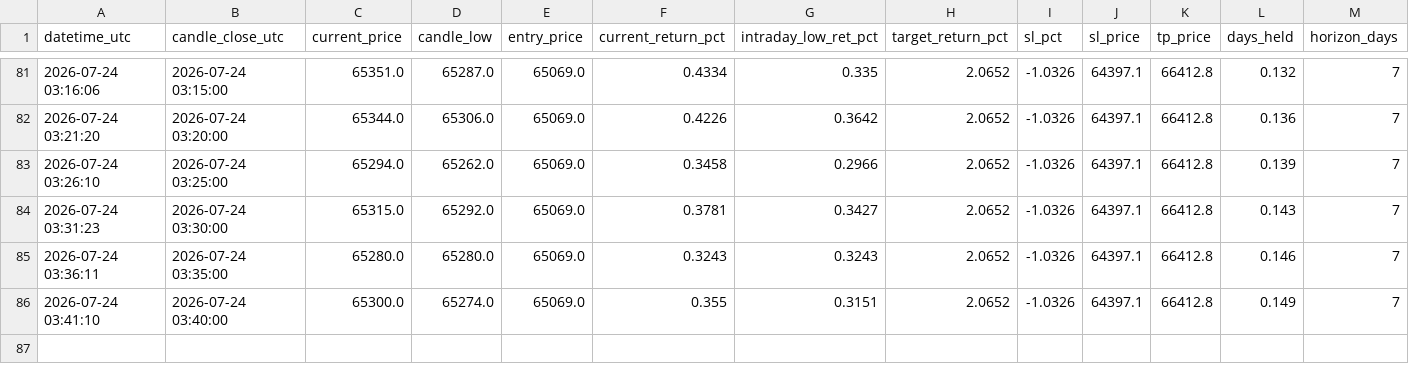
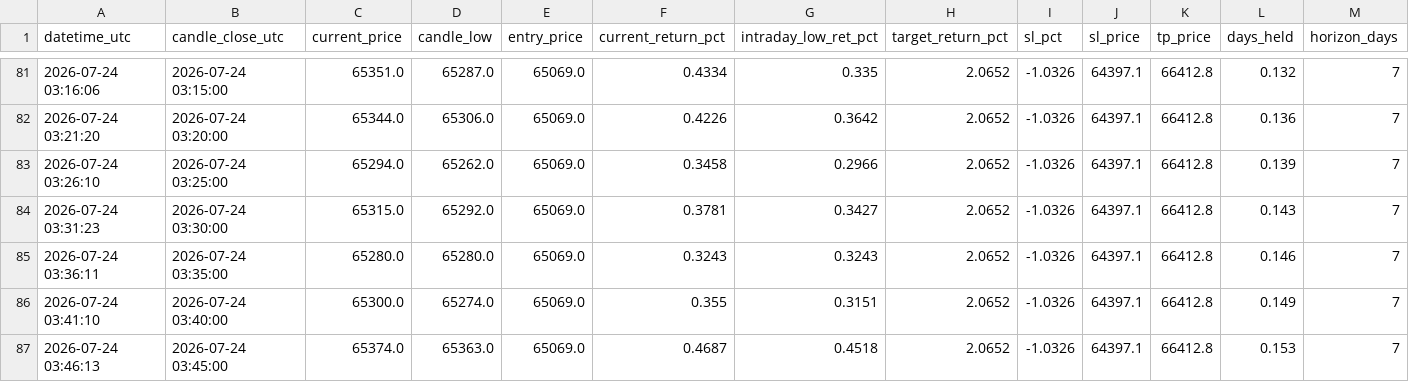
Before and after one commit to shadowshifter21/btc_bot_forwardtesting, a CSV file: shadow_monitor_log.csv, drawn as a sheet; only a part is shown, gaps mark what is left out; rows hold the shown columns only; the diff names each change by its address in the sheet, - before the commit and + after, or states it on an @@ line.

```diff
--- a/shadow_monitor_log.csv
+++ b/shadow_monitor_log.csv
+row 87: 2026-07-24 03:46:13 | 2026-07-24 03:45:00 | 65374.0 | 65363.0 | 65069.0 | 0.4687 | 0.4518 | 2.0652 | -1.0326 | 64397.1 | 66412.8 | 0.153 | 7
```
